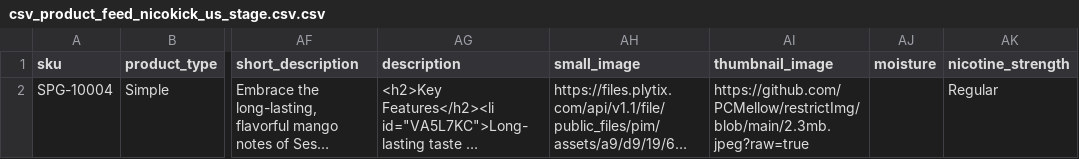
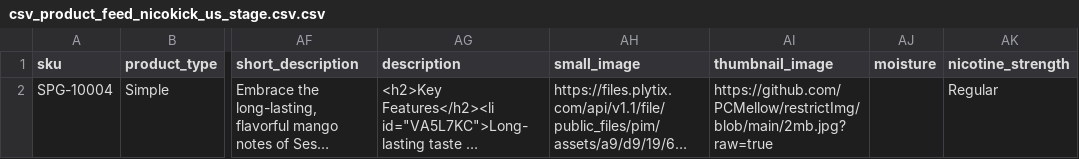
Before and after one commit to PCMellow/restrictImg, a CSV file: csv_product_feed_nicokick_us_stage.csv.csv, drawn as a sheet; only a part is shown, gaps mark what is left out; long unchanged cells end in …; the diff names each change by its address in the sheet, - before the commit and + after, or states it on an @@ line.

Commit message:
Update csv_product_feed_nicokick_us_stage.csv.csv

```diff
--- a/csv_product_feed_nicokick_us_stage.csv.csv
+++ b/csv_product_feed_nicokick_us_stage.csv.csv
-AI2 (thumbnail_image): https://github.com/PCMellow/restrictImg/blob/main/2.3mb.jpeg?raw=true
+AI2 (thumbnail_image): https://github.com/PCMellow/restrictImg/blob/main/2mb.jpg?raw=true
```
